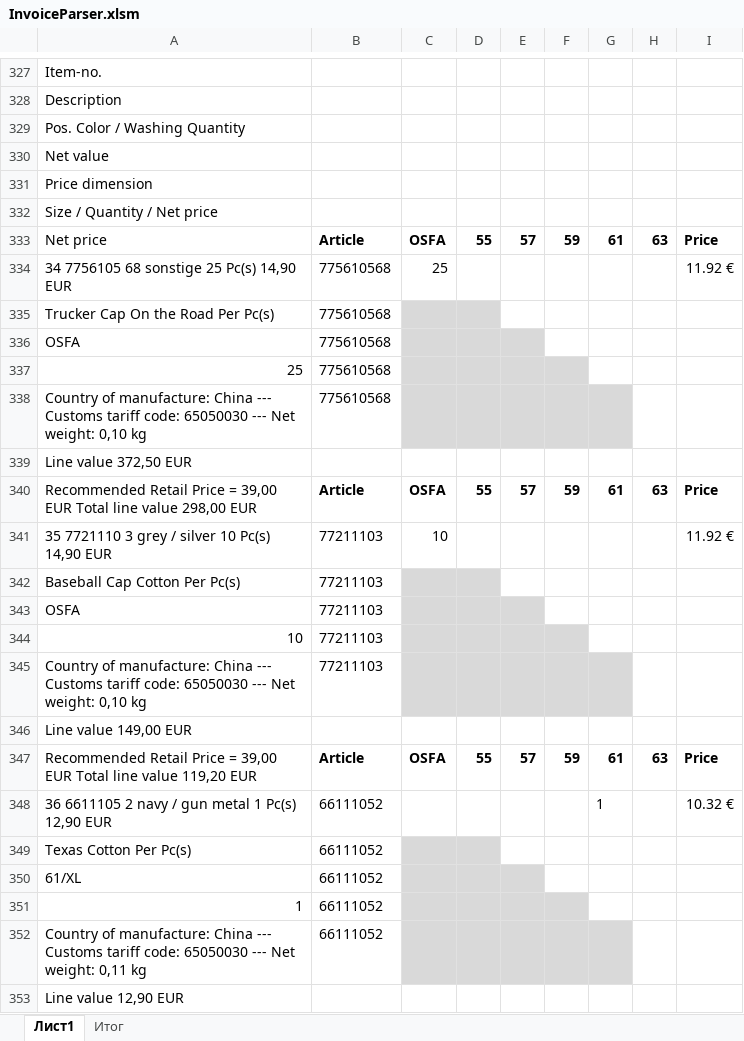
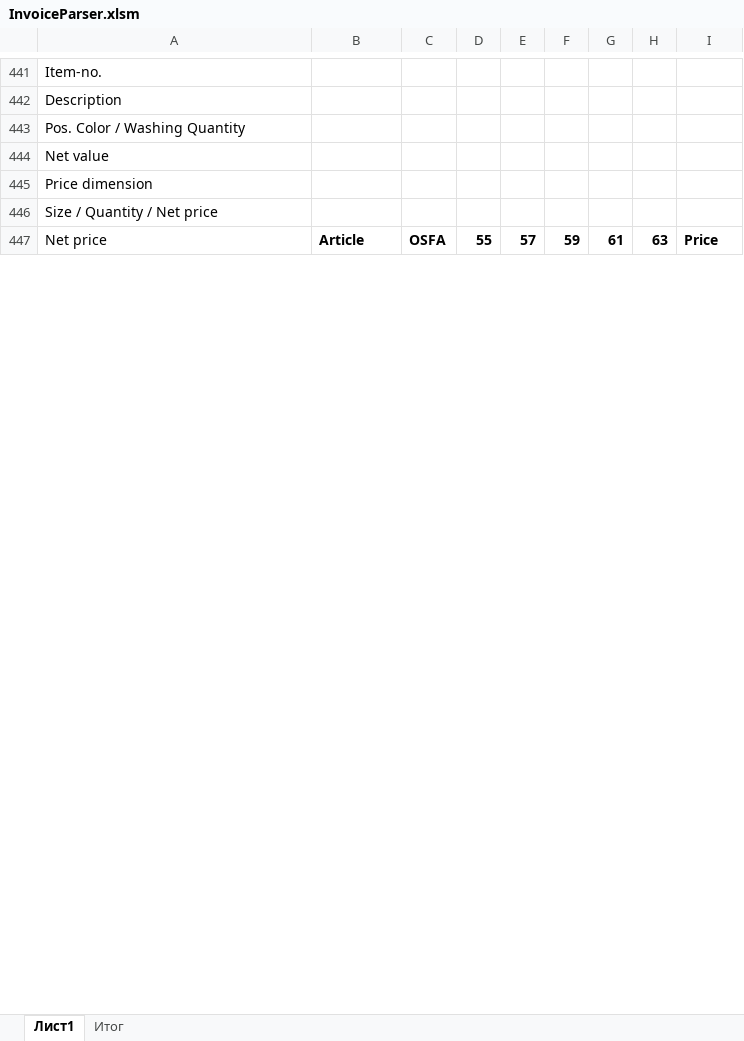
Before and after one commit to seyanaracore/HatsAndCaps, an Excel workbook: Excel/Stetson/InvoiceParser.xlsm, sheet Лист1, drawn as a sheet; only a part is shown, gaps mark what is left out; values as stored, in another font and other column widths than the file's, no borders; conditional formats not drawn; removed rows and columns are numbered as before the commit, all else as after; the diff covers the shown part only; the diff names each change by its address in the sheet, - before the commit and + after, or states it on an @@ line.

```diff
--- a/Excel/Stetson/InvoiceParser.xlsm (sheet Лист1)
+++ b/Excel/Stetson/InvoiceParser.xlsm (sheet Лист1)
-row 334: 34 7756105 68 sonstige 25 Pc(s) 14,90 EUR | 775610568 | 25 |  |  |  |  |  | 11.92 €
-row 335: Trucker Cap On the Road Per Pc(s) | 775610568
-row 336: OSFA | 775610568
-row 337: 25 | 775610568
-row 338: Country of manufacture: China --- Customs tariff code: 65050030 --- Net weight: 0,10 kg | 775610568
-row 339: Line value 372,50 EUR
-row 340: Recommended Retail Price = 39,00 EUR Total line value 298,00 EUR | Article | OSFA | 55 | 57 | 59 | 61 | 63 | Price
-row 341: 35 7721110 3 grey / silver 10 Pc(s) 14,90 EUR | 77211103 | 10 |  |  |  |  |  | 11.92 €
-row 342: Baseball Cap Cotton Per Pc(s) | 77211103
-row 343: OSFA | 77211103
-row 344: 10 | 77211103
-row 345: Country of manufacture: China --- Customs tariff code: 65050030 --- Net weight: 0,10 kg | 77211103
-row 346: Line value 149,00 EUR
-row 347: Recommended Retail Price = 39,00 EUR Total line value 119,20 EUR | Article | OSFA | 55 | 57 | 59 | 61 | 63 | Price
-row 348: 36 6611105 2 navy / gun metal 1 Pc(s) 12,90 EUR | 66111052 |  |  |  |  | 1 |  | 10.32 €
-row 349: Texas Cotton Per Pc(s) | 66111052
-row 350: 61/XL | 66111052
-row 351: 1 | 66111052
-row 352: Country of manufacture: China --- Customs tariff code: 65050030 --- Net weight: 0,11 kg | 66111052
-row 353: Line value 12,90 EUR
```
Also changed, not shown: 292 added rows, 187 removed rows, 32 moved rows, 95 edited cells and cell formats elsewhere in this sheet, sheet Итог, formulas that keep their value, 1 other file.
